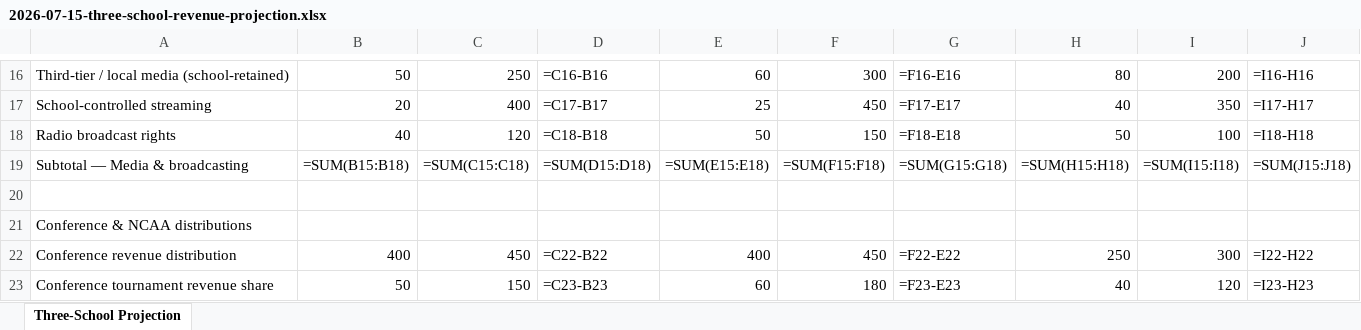
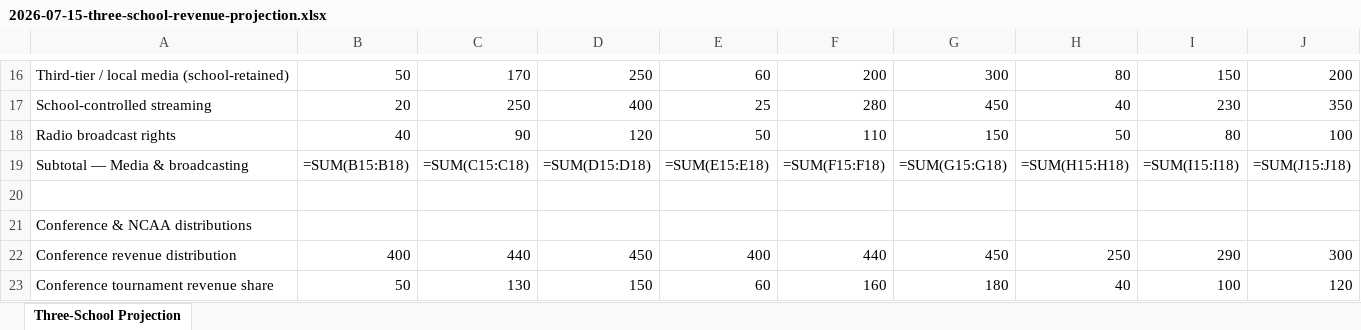
Before and after one commit to ndesilva12/brain-vault, an Excel workbook: cinderella/Outputs/2026-07-15-three-school-revenue-projection.xlsx, sheet Three-School Projection, drawn as a sheet; only a part is shown, gaps mark what is left out; values as stored, in another font and other column widths than the file's, no cell formats; formulas without a stored value are shown as written; the diff covers the shown part only; the diff names each change by its address in the sheet, - before the commit and + after, or states it on an @@ line.

```diff
--- a/cinderella/Outputs/2026-07-15-three-school-revenue-projection.xlsx (sheet Three-School Projection)
+++ b/cinderella/Outputs/2026-07-15-three-school-revenue-projection.xlsx (sheet Three-School Projection)
-C16: 250
+C16: 170
-D16: =C16-B16
+D16: 250
-F16: 300
+F16: 200
-G16: =F16-E16
+G16: 300
-I16: 200
+I16: 150
-J16: =I16-H16
+J16: 200
-C17: 400
+C17: 250
-D17: =C17-B17
+D17: 400
-F17: 450
+F17: 280
-G17: =F17-E17
+G17: 450
-I17: 350
+I17: 230
-J17: =I17-H17
+J17: 350
-C18: 120
+C18: 90
-D18: =C18-B18
+D18: 120
-F18: 150
+F18: 110
-G18: =F18-E18
+G18: 150
-I18: 100
+I18: 80
-J18: =I18-H18
+J18: 100
-C22: 450
+C22: 440
-D22: =C22-B22
+D22: 450
-F22: 450
+F22: 440
-G22: =F22-E22
+G22: 450
-I22: 300
+I22: 290
-J22: =I22-H22
+J22: 300
-C23: 150
+C23: 130
-D23: =C23-B23
+D23: 150
-F23: 180
+F23: 160
-G23: =F23-E23
+G23: 180
-I23: 120
+I23: 100
-J23: =I23-H23
+J23: 120
```
Also changed, not shown: 1 added row, 3 removed rows and 282 edited cells elsewhere in this sheet, cell formats.
